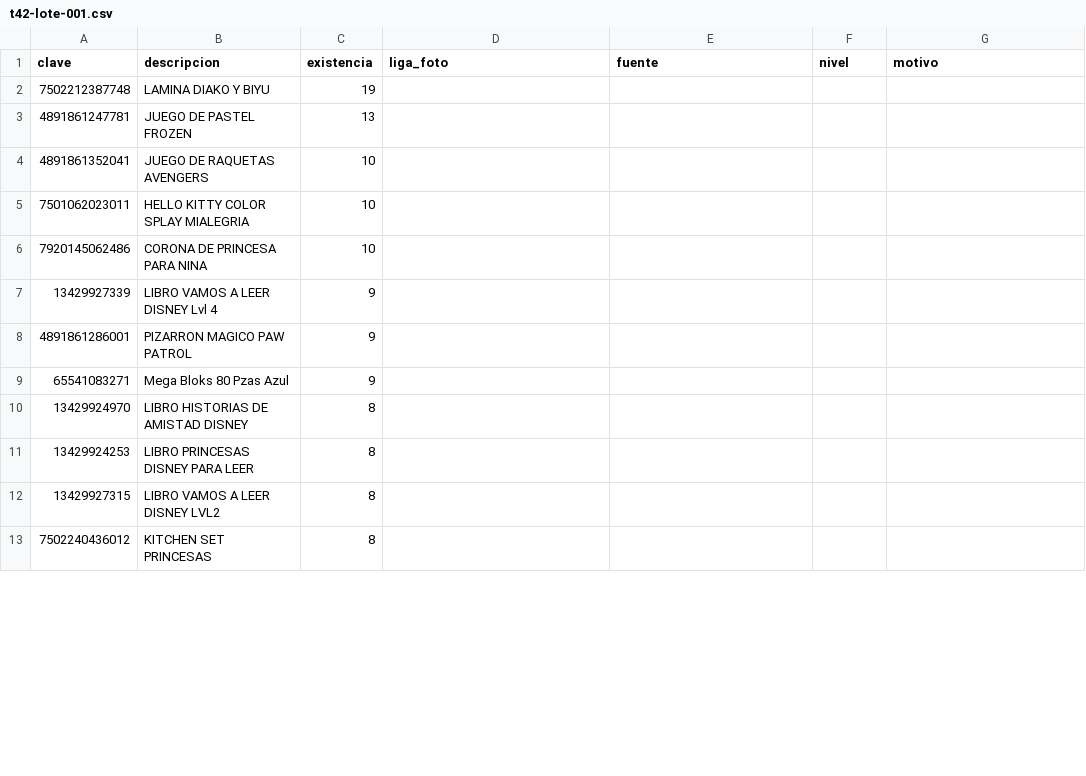
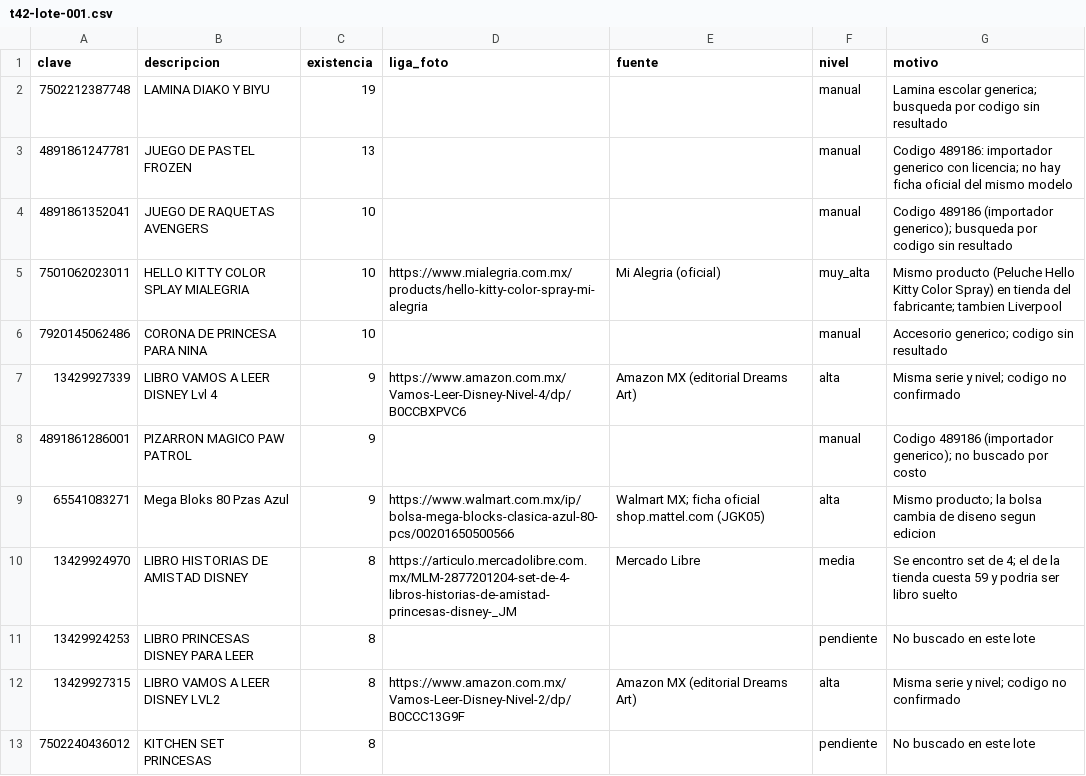
Before and after one commit to HermannPR/JugueteriaElArbolito, a CSV file: docs/fotos/t42-lote-001.csv, drawn as a sheet; only a part is shown; the diff covers the shown part only.

```diff
--- a/docs/fotos/t42-lote-001.csv
+++ b/docs/fotos/t42-lote-001.csv
@@ -1,13 +1,13 @@
 clave,descripcion,existencia,liga_foto,fuente,nivel,motivo
-7502212387748,LAMINA DIAKO Y BIYU,19,,,,
-4891861247781,JUEGO DE PASTEL FROZEN,13,,,,
-4891861352041,JUEGO DE RAQUETAS AVENGERS,10,,,,
-7501062023011,HELLO KITTY COLOR SPLAY MIALEGRIA,10,,,,
-7920145062486,CORONA DE PRINCESA PARA NINA,10,,,,
-13429927339,LIBRO VAMOS A LEER DISNEY Lvl 4,9,,,,
-4891861286001,PIZARRON MAGICO PAW PATROL,9,,,,
-65541083271,Mega Bloks 80 Pzas Azul,9,,,,
-13429924970,LIBRO HISTORIAS DE AMISTAD DISNEY,8,,,,
-13429924253,LIBRO PRINCESAS DISNEY PARA LEER,8,,,,
-13429927315,LIBRO VAMOS A LEER DISNEY LVL2,8,,,,
-7502240436012,KITCHEN SET PRINCESAS,8,,,,
+7502212387748,LAMINA DIAKO Y BIYU,19,,,manual,"Lamina escolar generica; busqueda por codigo sin resultado"
+4891861247781,JUEGO DE PASTEL FROZEN,13,,,manual,"Codigo 489186: importador generico con licencia; no hay ficha oficial del mismo modelo"
+4891861352041,JUEGO DE RAQUETAS AVENGERS,10,,,manual,"Codigo 489186 (importador generico); busqueda por codigo sin resultado"
+7501062023011,HELLO KITTY COLOR SPLAY MIALEGRIA,10,https://www.mialegria.com.mx/products/hello-kitty-color-spray-mi-alegria,Mi Alegria (oficial),muy_alta,"Mismo producto (Peluche Hello Kitty Color Spray) en tienda del fabricante; tambien Liverpool"
+7920145062486,CORONA DE PRINCESA PARA NINA,10,,,manual,"Accesorio generico; codigo sin resultado"
+13429927339,LIBRO VAMOS A LEER DISNEY Lvl 4,9,https://www.amazon.com.mx/Vamos-Leer-Disney-Nivel-4/dp/B0CCBXPVC6,Amazon MX (editorial Dreams Art),alta,"Misma serie y nivel; codigo no confirmado"
+4891861286001,PIZARRON MAGICO PAW PATROL,9,,,manual,"Codigo 489186 (importador generico); no buscado por costo"
+65541083271,Mega Bloks 80 Pzas Azul,9,https://www.walmart.com.mx/ip/bolsa-mega-blocks-clasica-azul-80-pcs/00201650500566,Walmart MX; ficha oficial shop.mattel.com (JGK05),alta,"Mismo producto; la bolsa cambia de diseno segun edicion"
+13429924970,LIBRO HISTORIAS DE AMISTAD DISNEY,8,https://articulo.mercadolibre.com.mx/MLM-2877201204-set-de-4-libros-historias-de-amistad-princesas-disney-_JM,Mercado Libre,media,"Se encontro set de 4; el de la tienda cuesta 59 y podria ser libro suelto"
+13429924253,LIBRO PRINCESAS DISNEY PARA LEER,8,,,pendiente,"No buscado en este lote"
+13429927315,LIBRO VAMOS A LEER DISNEY LVL2,8,https://www.amazon.com.mx/Vamos-Leer-Disney-Nivel-2/dp/B0CCC13G9F,Amazon MX (editorial Dreams Art),alta,"Misma serie y nivel; codigo no confirmado"
+7502240436012,KITCHEN SET PRINCESAS,8,,,pendiente,"No buscado en este lote"
```
Also changed, not shown: 110 edited cells elsewhere in this file, 1 other file.
